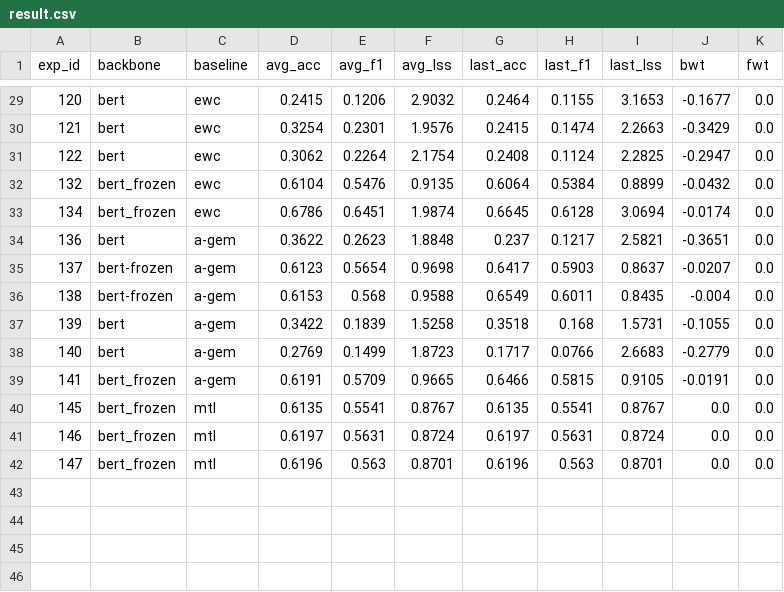
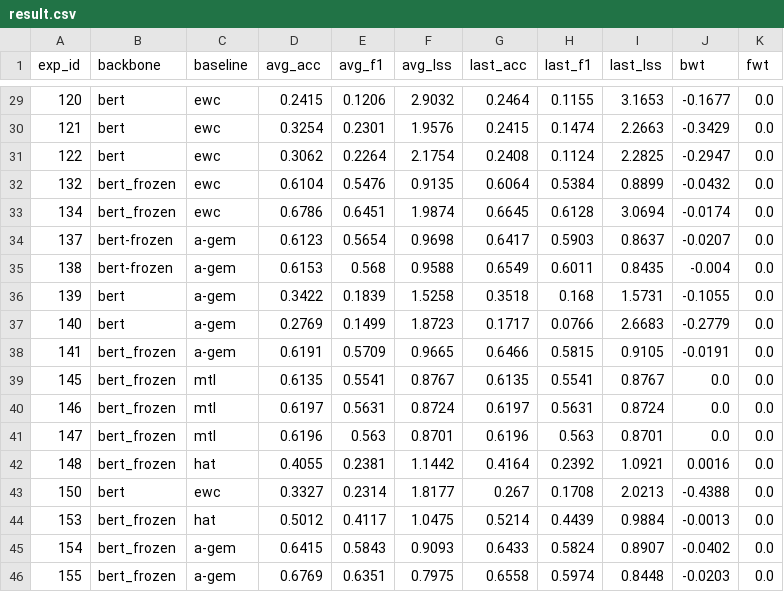
Before and after one commit to rahmahkn/PyContinual, a CSV file: src/res/til_classification/result.csv, drawn as a sheet; only a part is shown, gaps mark what is left out.

Commit message:
update result

```diff
--- a/src/res/til_classification/result.csv
+++ b/src/res/til_classification/result.csv
@@ -33,3 +33,2 @@ exp_id,backbone,baseline,avg_acc,avg_f1,avg_lss,last_acc,last_f1,last_lss,bwt,fw
 134,bert_frozen,ewc,0.6786,0.6451,1.9874,0.6645,0.6128,3.0694,-0.0174,0.0
-136,bert,a-gem,0.3622,0.2623,1.8848,0.237,0.1217,2.5821,-0.3651,0.0
 137,bert-frozen,a-gem,0.6123,0.5654,0.9698,0.6417,0.5903,0.8637,-0.0207,0.0
@@ -42 +41,6 @@ exp_id,backbone,baseline,avg_acc,avg_f1,avg_lss,last_acc,last_f1,last_lss,bwt,fw
 147,bert_frozen,mtl,0.6196,0.563,0.8701,0.6196,0.563,0.8701,0.0,0.0
+148,bert_frozen,hat,0.4055,0.2381,1.1442,0.4164,0.2392,1.0921,0.0016,0.0
+150,bert,ewc,0.3327,0.2314,1.8177,0.267,0.1708,2.0213,-0.4388,0.0
+153,bert_frozen,hat,0.5012,0.4117,1.0475,0.5214,0.4439,0.9884,-0.0013,0.0
+154,bert_frozen,a-gem,0.6415,0.5843,0.9093,0.6433,0.5824,0.8907,-0.0402,0.0
+155,bert_frozen,a-gem,0.6769,0.6351,0.7975,0.6558,0.5974,0.8448,-0.0203,0.0
```
Also changed, not shown: src/res/til_classification/list_experiments.csv, src/res/til_classification/result_per_setting.csv.
